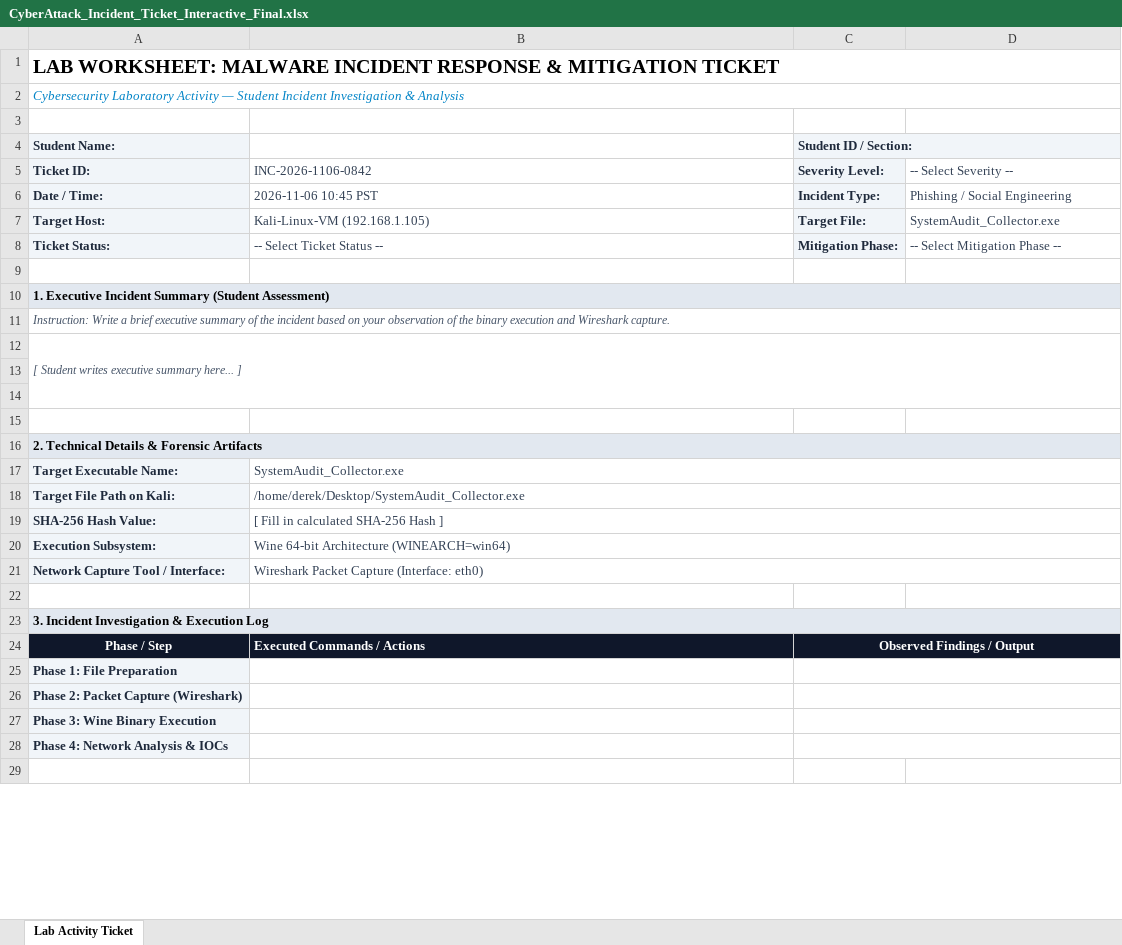
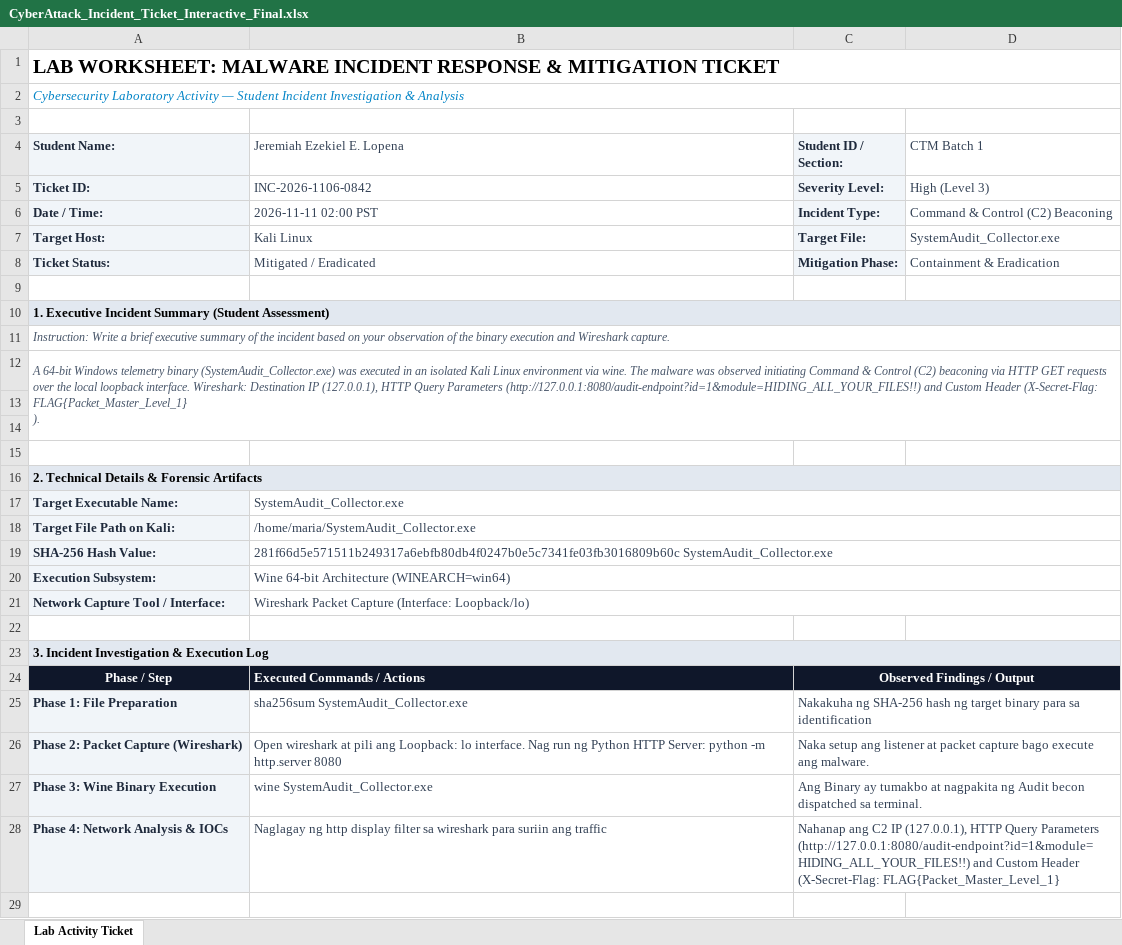
Before and after one commit to derek7744/CTM-ACTIVITY-9-FILE, an Excel workbook: CyberAttack_Incident_Ticket_Interactive_Final.xlsx, sheet Lab Activity Ticket, drawn as a sheet; only a part is shown; values as stored, in another font and other column widths than the file's, no borders; ↵ is a line break in a cell; the diff covers the shown part only; the diff names each change by its address in the sheet, - before the commit and + after, or states it on an @@ line.

Commit message:
Completed CTM Activity 9: Malware Incident Response Ticket

```diff
--- a/CyberAttack_Incident_Ticket_Interactive_Final.xlsx (sheet Lab Activity Ticket)
+++ b/CyberAttack_Incident_Ticket_Interactive_Final.xlsx (sheet Lab Activity Ticket)
-B4: (empty)
+B4: Jeremiah Ezekiel E. Lopena
-D4: (empty)
+D4: CTM Batch 1
-D5 (CTM Batch 1): -- Select Severity --
+D5 (CTM Batch 1): High (Level 3)
-B6 (Jeremiah Ezekiel E. Lopena): 2026-11-06 10:45 PST
+B6 (Jeremiah Ezekiel E. Lopena): 2026-11-11 02:00 PST
-D6 (CTM Batch 1): Phishing / Social Engineering
+D6 (CTM Batch 1): Command & Control (C2) Beaconing
-B7 (Jeremiah Ezekiel E. Lopena): Kali-Linux-VM (192.168.1.105)
+B7 (Jeremiah Ezekiel E. Lopena): Kali Linux
-B8 (Jeremiah Ezekiel E. Lopena): -- Select Ticket Status --
+B8 (Jeremiah Ezekiel E. Lopena): Mitigated / Eradicated
-D8 (CTM Batch 1): -- Select Mitigation Phase --
+D8 (CTM Batch 1): Containment & Eradication
-B10:D10 fill: none
+B10:D10 fill: #E2E8F0
-A12 (Student Name:): [ Student writes executive summary here... ]
+A12 (Student Name:): A 64-bit Windows telemetry binary (SystemAudit_Collector.exe) was executed in an isolated Kali Linux environment via wine. The malware was observed initiating Command & Control (C2) beaconing via HTTP GET requests over the local loopback interface. Wireshark: Destination IP (127.0.0.1), HTTP Query Parameters (http://127.0.0.1:8080/audit-endpoint?id=1&module=HIDING_ALL_YOUR_FILES!!) and Custom Header (X-Secret-Flag: FLAG{Packet_Master_Level_1} ↵ ).
-B16:D16 fill: none
+B16:D16 fill: #E2E8F0
-B18 (Jeremiah Ezekiel E. Lopena): /home/derek/Desktop/SystemAudit_Collector.exe
+B18 (Jeremiah Ezekiel E. Lopena): /home/maria/SystemAudit_Collector.exe
-B19 (Jeremiah Ezekiel E. Lopena): [ Fill in calculated SHA-256 Hash ]
+B19 (Jeremiah Ezekiel E. Lopena): 281f66d5e571511b249317a6ebfb80db4f0247b0e5c7341fe03fb3016809b60c SystemAudit_Collector.exe
-B21 (Jeremiah Ezekiel E. Lopena): …Capture (Interface: eth0)
+B21 (Jeremiah Ezekiel E. Lopena): …Capture (Interface: Loopback/lo)
-B23:D23 fill: none
+B23:D23 fill: #E2E8F0
-D24 fill: none
+D24 fill: #0F172A
-B25 (Jeremiah Ezekiel E. Lopena): (empty)
+B25 (Jeremiah Ezekiel E. Lopena): sha256sum SystemAudit_Collector.exe
-C25 (Student ID / Section:): (empty)
+C25 (Student ID / Section:): Nakakuha ng SHA-256 hash ng target binary para sa identification
-B26 (Jeremiah Ezekiel E. Lopena): (empty)
+B26 (Jeremiah Ezekiel E. Lopena): Open wireshark at pili ang Loopback: lo interface. Nag run ng Python HTTP Server: python -m http.server 8080
-C26 (Student ID / Section:): (empty)
+C26 (Student ID / Section:): Naka setup ang listener at packet capture bago execute ang malware.
-B27 (Jeremiah Ezekiel E. Lopena): (empty)
+B27 (Jeremiah Ezekiel E. Lopena): wine SystemAudit_Collector.exe
-C27 (Student ID / Section:): (empty)
+C27 (Student ID / Section:): Ang Binary ay tumakbo at nagpakita ng Audit becon dispatched sa terminal.
-B28 (Jeremiah Ezekiel E. Lopena): (empty)
+B28 (Jeremiah Ezekiel E. Lopena): Naglagay ng http display filter sa wireshark para suriin ang traffic
-C28 (Student ID / Section:): (empty)
+C28 (Student ID / Section:): Nahanap ang C2 IP (127.0.0.1), HTTP Query Parameters (http://127.0.0.1:8080/audit-endpoint?id=1&module=HIDING_ALL_YOUR_FILES!!) and Custom Header (X-Secret-Flag: FLAG{Packet_Master_Level_1}
```
Also changed, not shown: 4 edited cells and cell formats elsewhere in this sheet, 4 other files.
